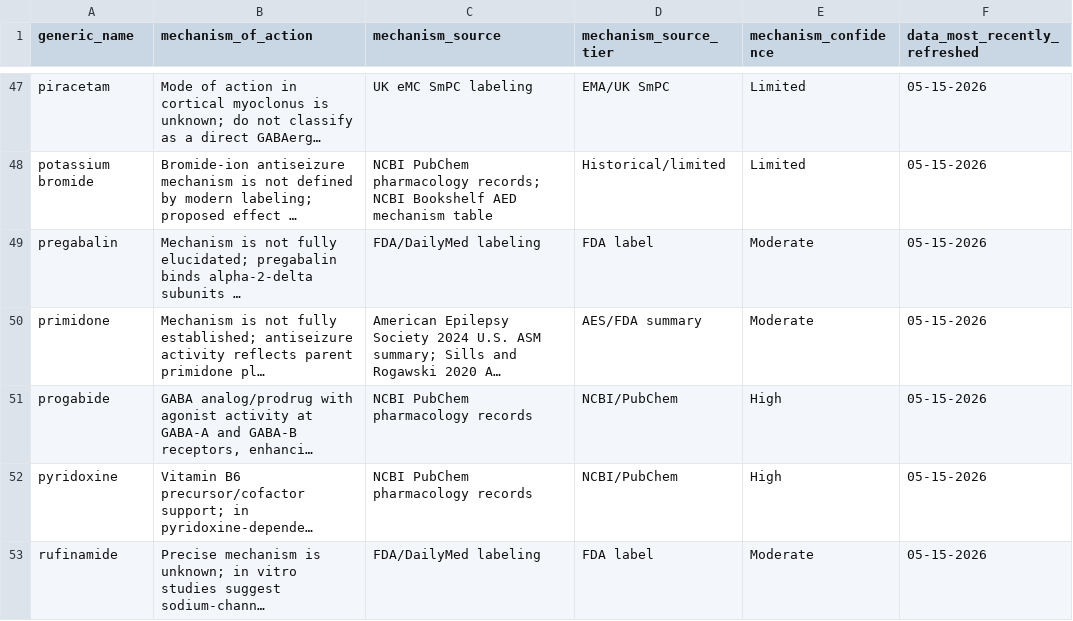
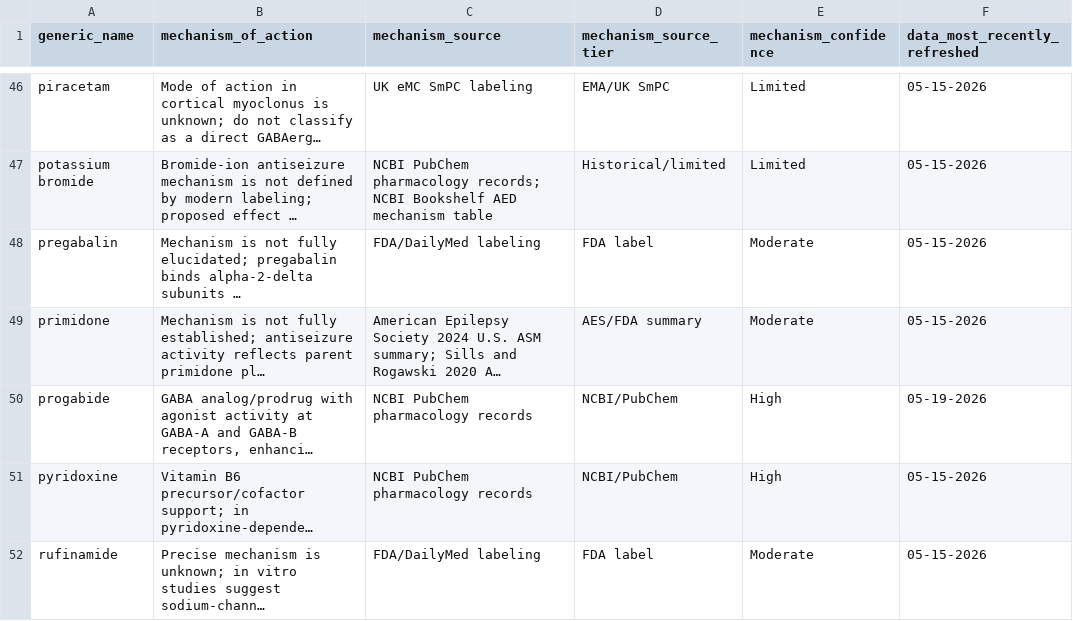
Before and after one commit to GoldenholzLab/ASM-master, a CSV file: pubmed_cache/reports/mechanism_audit.csv, drawn as a sheet; only a part is shown, gaps mark what is left out; long unchanged cells end in …; addresses are those after the commit; the diff covers the shown part only; the diff names each change by its address in the sheet, - before the commit and + after, or states it on an @@ line.

```diff
--- a/pubmed_cache/reports/mechanism_audit.csv
+++ b/pubmed_cache/reports/mechanism_audit.csv
-F50 (data_most_recently_refreshed): 05-15-2026
+F50 (data_most_recently_refreshed): 05-19-2026
```
Also changed, not shown: 2 removed rows and 3 edited cells elsewhere in this file, pubmed_cache/reports/efficacy_gap_review.csv, pubmed_cache/reports/efficacy_outcome_audit.csv, 7 other files.
